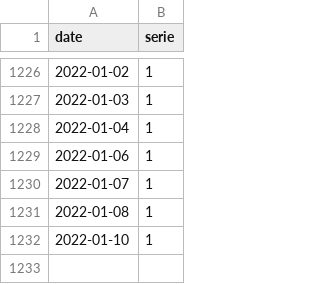
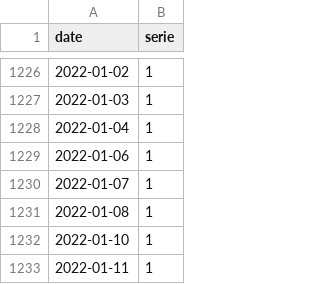
Before and after one commit to trasparente/practices, a CSV file: _data/practices.csv, drawn as a sheet; only a part is shown, gaps mark what is left out; the diff names each change by its address in the sheet, - before the commit and + after, or states it on an @@ line.

Commit message:
Edit document

```diff
--- a/_data/practices.csv
+++ b/_data/practices.csv
+row 1233: 2022-01-11 | 1
```
